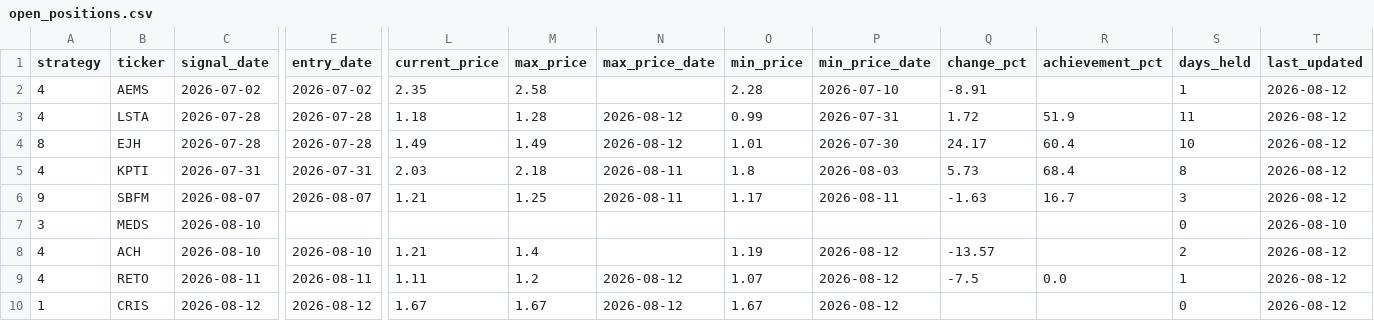
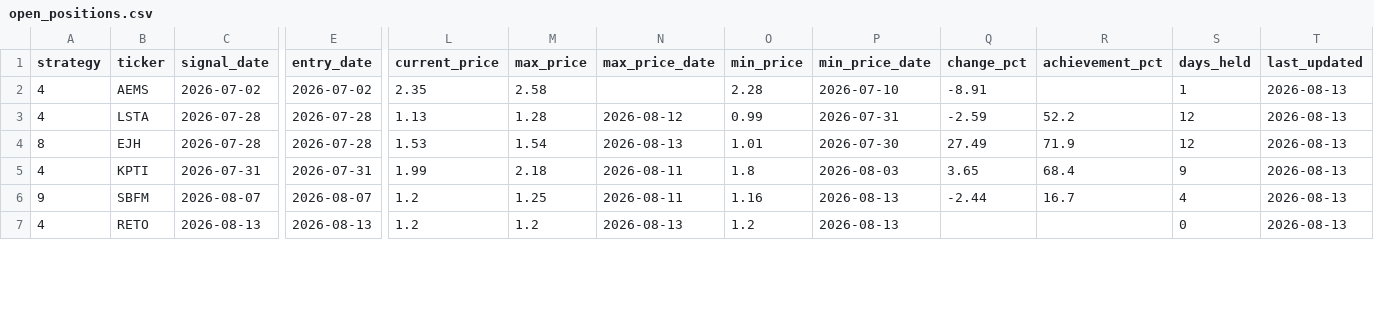
Before and after one commit to jayc950807/surge-scanner, a CSV file: data/open_positions.csv, drawn as a sheet; only a part is shown, gaps mark what is left out; removed rows and columns are numbered as before the commit, all else as after; rows hold the shown columns only; the diff covers the shown part only; the diff names each change by its address in the sheet, - before the commit and + after, or states it on an @@ line.

```diff
--- a/data/open_positions.csv
+++ b/data/open_positions.csv
-T2:T6 (last_updated): 2026-08-12
+T2:T6 (last_updated): 2026-08-13
-L3 (current_price): 1.18
+L3 (current_price): 1.13
-Q3 (change_pct): 1.72
+Q3 (change_pct): -2.59
-R3 (achievement_pct): 51.9
+R3 (achievement_pct): 52.2
-S3 (days_held): 11
+S3 (days_held): 12
-L4 (current_price): 1.49
+L4 (current_price): 1.53
-M4 (max_price): 1.49
+M4 (max_price): 1.54
-N4 (max_price_date): 2026-08-12
+N4 (max_price_date): 2026-08-13
-Q4 (change_pct): 24.17
+Q4 (change_pct): 27.49
-R4 (achievement_pct): 60.4
+R4 (achievement_pct): 71.9
-S4 (days_held): 10
+S4 (days_held): 12
-L5 (current_price): 2.03
+L5 (current_price): 1.99
-Q5 (change_pct): 5.73
+Q5 (change_pct): 3.65
-S5 (days_held): 8
+S5 (days_held): 9
-L6 (current_price): 1.21
+L6 (current_price): 1.2
-O6 (min_price): 1.17
+O6 (min_price): 1.16
-P6 (min_price_date): 2026-08-11
+P6 (min_price_date): 2026-08-13
-Q6 (change_pct): -1.63
+Q6 (change_pct): -2.44
-S6 (days_held): 3
+S6 (days_held): 4
-row 7: 3 | MEDS | 2026-08-10 |  |  |  |  |  |  |  |  | 0 | 2026-08-10
-row 8: 4 | ACH | 2026-08-10 | 2026-08-10 | 1.21 | 1.4 |  | 1.19 | 2026-08-12 | -13.57 |  | 2 | 2026-08-12
-C7 (signal_date): 2026-08-11
+C7 (signal_date): 2026-08-13
-E7 (entry_date): 2026-08-11
+E7 (entry_date): 2026-08-13
-L7 (current_price): 1.11
+L7 (current_price): 1.2
-N7 (max_price_date): 2026-08-12
+N7 (max_price_date): 2026-08-13
-O7 (min_price): 1.07
+O7 (min_price): 1.2
-P7 (min_price_date): 2026-08-12
+P7 (min_price_date): 2026-08-13
-Q7 (change_pct): -7.5
+Q7 (change_pct): (empty)
-R7 (achievement_pct): 0.0
+R7 (achievement_pct): (empty)
-S7 (days_held): 1
+S7 (days_held): 0
-T7 (last_updated): 2026-08-12
+T7 (last_updated): 2026-08-13
-row 10: 1 | CRIS | 2026-08-12 | 2026-08-12 | 1.67 | 1.67 | 2026-08-12 | 1.67 | 2026-08-12 |  |  | 0 | 2026-08-12
```
Also changed, not shown: 2 added rows, 1 removed row and 12 edited cells elsewhere in this file, data/closed_positions.csv, data/history.csv, 3 other files.
